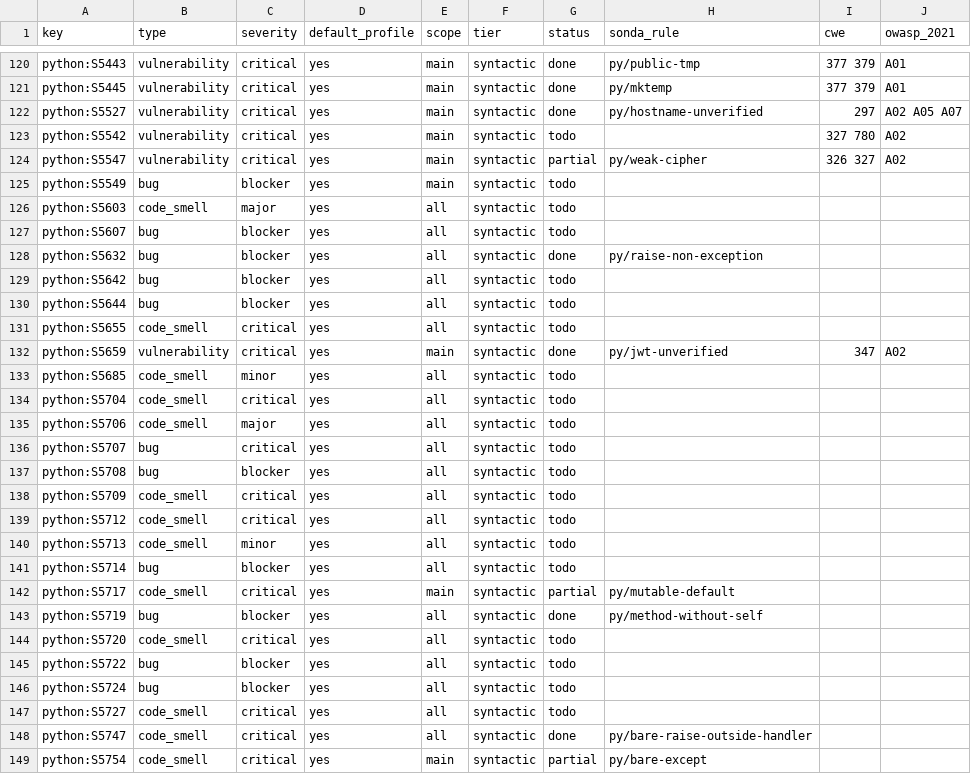
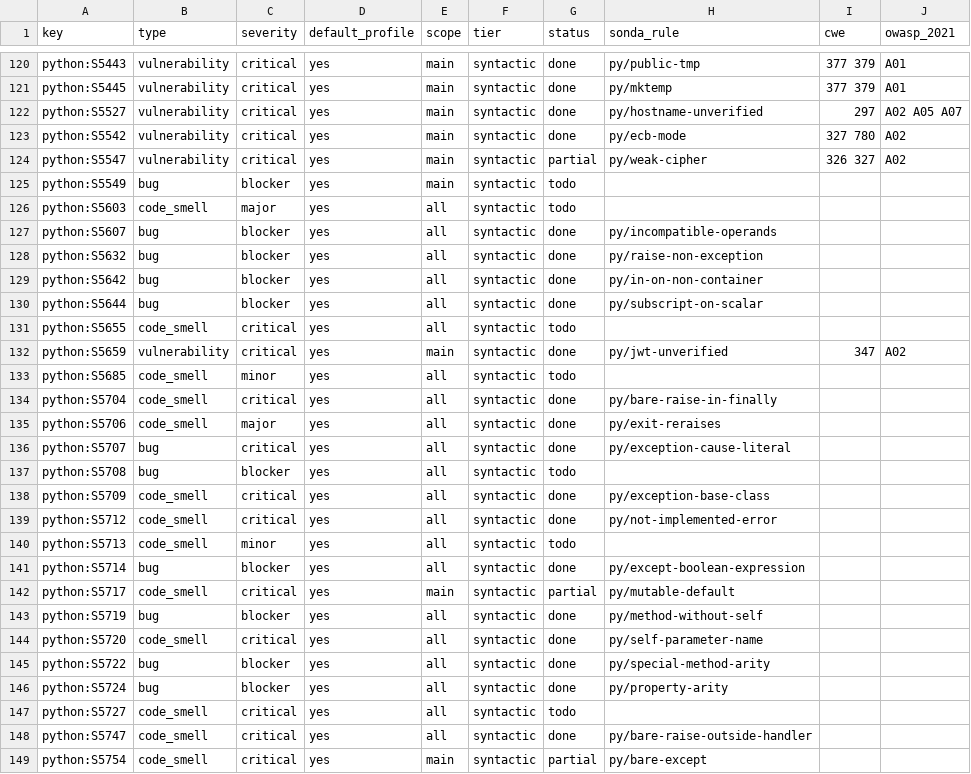
Before and after one commit to lvaoliveira/sonda, a CSV file: docs/sonar-parity/py.csv, drawn as a sheet; only a part is shown, gaps mark what is left out; the diff covers the shown part only.

Commit message:
feat: 89 more Python rules in the SonarQube parity effort (batch 13)
Adds py_more with 89 Python rules: runtime-error bugs (identity with
literals, unhashable keys, format-argument counts, special-method and
property arity, infinite recursion), naming and structure rules, async
and test-suite checks, Django, FastAPI, Pydantic, pandas and Beautiful
Soup checks, and 5 vulnerabilities (ECB mode, static IV, static salt,
anonymous LDAP bind, fast password hashes) with CWE/OWASP entries.

Rules that could not fire were left out: except* has no grammar node
here and NOSONAR comments suppress their own tracking issue. Checked
against the CPython stdlib subset and local Python projects; nested
callbacks, handled finally blocks and noqa imports were excluded after
that review.

```diff
--- a/docs/sonar-parity/py.csv
+++ b/docs/sonar-parity/py.csv
@@ -122,3 +122,3 @@ python:S5445,vulnerability,critical,yes,main,syntactic,done,py/mktemp,377 379,A0
 python:S5527,vulnerability,critical,yes,main,syntactic,done,py/hostname-unverified,297,A02 A05 A07
-python:S5542,vulnerability,critical,yes,main,syntactic,todo,,327 780,A02
+python:S5542,vulnerability,critical,yes,main,syntactic,done,py/ecb-mode,327 780,A02
 python:S5547,vulnerability,critical,yes,main,syntactic,partial,py/weak-cipher,326 327,A02
@@ -126,6 +126,6 @@ python:S5549,bug,blocker,yes,main,syntactic,todo,,,
 python:S5603,code_smell,major,yes,all,syntactic,todo,,,
-python:S5607,bug,blocker,yes,all,syntactic,todo,,,
+python:S5607,bug,blocker,yes,all,syntactic,done,py/incompatible-operands,,
 python:S5632,bug,blocker,yes,all,syntactic,done,py/raise-non-exception,,
-python:S5642,bug,blocker,yes,all,syntactic,todo,,,
-python:S5644,bug,blocker,yes,all,syntactic,todo,,,
+python:S5642,bug,blocker,yes,all,syntactic,done,py/in-on-non-container,,
+python:S5644,bug,blocker,yes,all,syntactic,done,py/subscript-on-scalar,,
 python:S5655,code_smell,critical,yes,all,syntactic,todo,,,
@@ -133,15 +133,15 @@ python:S5659,vulnerability,critical,yes,main,syntactic,done,py/jwt-unverified,34
 python:S5685,code_smell,minor,yes,all,syntactic,todo,,,
-python:S5704,code_smell,critical,yes,all,syntactic,todo,,,
-python:S5706,code_smell,major,yes,all,syntactic,todo,,,
-python:S5707,bug,critical,yes,all,syntactic,todo,,,
+python:S5704,code_smell,critical,yes,all,syntactic,done,py/bare-raise-in-finally,,
+python:S5706,code_smell,major,yes,all,syntactic,done,py/exit-reraises,,
+python:S5707,bug,critical,yes,all,syntactic,done,py/exception-cause-literal,,
 python:S5708,bug,blocker,yes,all,syntactic,todo,,,
-python:S5709,code_smell,critical,yes,all,syntactic,todo,,,
-python:S5712,code_smell,critical,yes,all,syntactic,todo,,,
+python:S5709,code_smell,critical,yes,all,syntactic,done,py/exception-base-class,,
+python:S5712,code_smell,critical,yes,all,syntactic,done,py/not-implemented-error,,
 python:S5713,code_smell,minor,yes,all,syntactic,todo,,,
-python:S5714,bug,blocker,yes,all,syntactic,todo,,,
+python:S5714,bug,blocker,yes,all,syntactic,done,py/except-boolean-expression,,
 python:S5717,code_smell,critical,yes,main,syntactic,partial,py/mutable-default,,
 python:S5719,bug,blocker,yes,all,syntactic,done,py/method-without-self,,
-python:S5720,code_smell,critical,yes,all,syntactic,todo,,,
-python:S5722,bug,blocker,yes,all,syntactic,todo,,,
-python:S5724,bug,blocker,yes,all,syntactic,todo,,,
+python:S5720,code_smell,critical,yes,all,syntactic,done,py/self-parameter-name,,
+python:S5722,bug,blocker,yes,all,syntactic,done,py/special-method-arity,,
+python:S5724,bug,blocker,yes,all,syntactic,done,py/property-arity,,
 python:S5727,code_smell,critical,yes,all,syntactic,todo,,,
```
Also changed, not shown: 152 edited cells elsewhere in this file, 8 other files.
